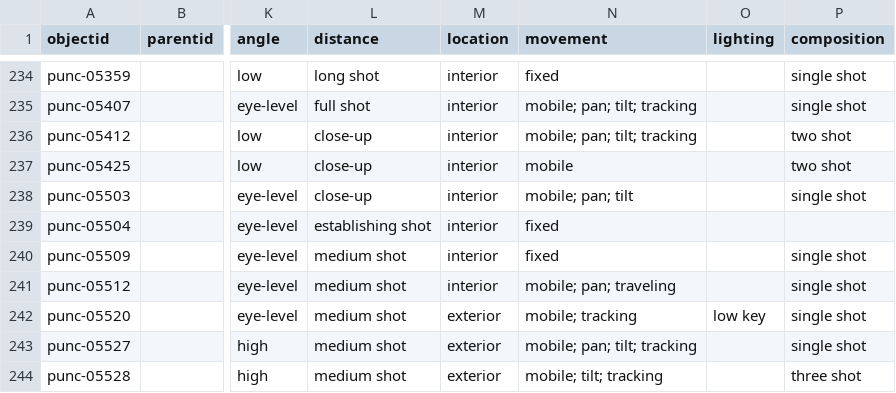
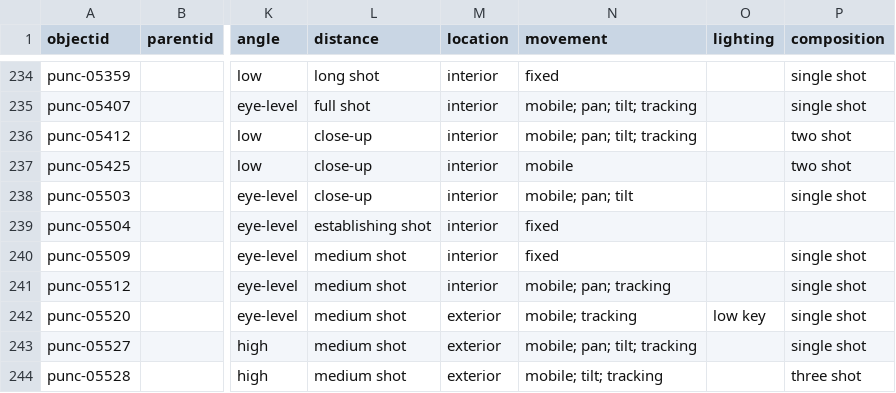
Before and after one commit to digbmc/pt-annotated, a CSV file: _data/pta-metadata.csv, drawn as a sheet; only a part is shown, gaps mark what is left out; the diff names each change by its address in the sheet, - before the commit and + after, or states it on an @@ line.

Commit message:
change "traveling" to "tracking"

```diff
--- a/_data/pta-metadata.csv
+++ b/_data/pta-metadata.csv
-N241 (movement): mobile; pan; traveling
+N241 (movement): mobile; pan; tracking
```
